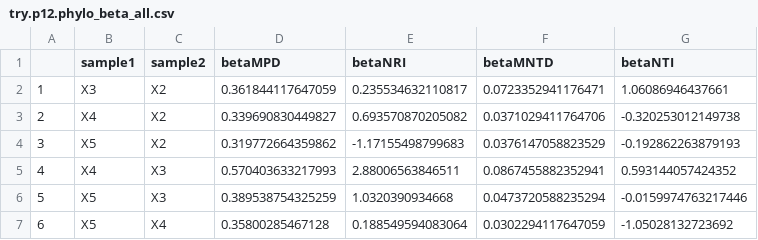
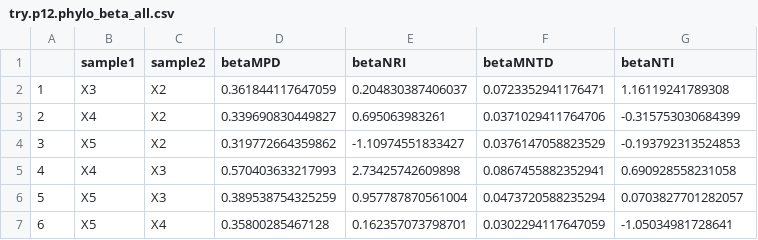
Before and after one commit to xphab/egg, a CSV file: output/try.p12.phylo_beta_all.csv, drawn as a sheet.

```diff
--- a/output/try.p12.phylo_beta_all.csv
+++ b/output/try.p12.phylo_beta_all.csv
@@ -1,7 +1,7 @@
 "","sample1","sample2","betaMPD","betaNRI","betaMNTD","betaNTI"
-"1","X3","X2",0.361844117647059,0.235534632110817,0.0723352941176471,1.06086946437661
-"2","X4","X2",0.339690830449827,0.693570870205082,0.0371029411764706,-0.320253012149738
-"3","X5","X2",0.319772664359862,-1.17155498799683,0.0376147058823529,-0.192862263879193
-"4","X4","X3",0.570403633217993,2.88006563846511,0.0867455882352941,0.593144057424352
-"5","X5","X3",0.389538754325259,1.0320390934668,0.0473720588235294,-0.0159974763217446
-"6","X5","X4",0.35800285467128,0.188549594083064,0.0302294117647059,-1.05028132723692
+"1","X3","X2",0.361844117647059,0.204830387406037,0.0723352941176471,1.16119241789308
+"2","X4","X2",0.339690830449827,0.695063983261,0.0371029411764706,-0.315753030684399
+"3","X5","X2",0.319772664359862,-1.10974551833427,0.0376147058823529,-0.193792313524853
+"4","X4","X3",0.570403633217993,2.73425742609898,0.0867455882352941,0.690928558231058
+"5","X5","X3",0.389538754325259,0.957787870561004,0.0473720588235294,0.0703827701282057
+"6","X5","X4",0.35800285467128,0.162357073798701,0.0302294117647059,-1.05034981728641
```
Also changed, not shown: input/1.Input.csv, output/try.p08.betaNRI.csv, 51 other files.
